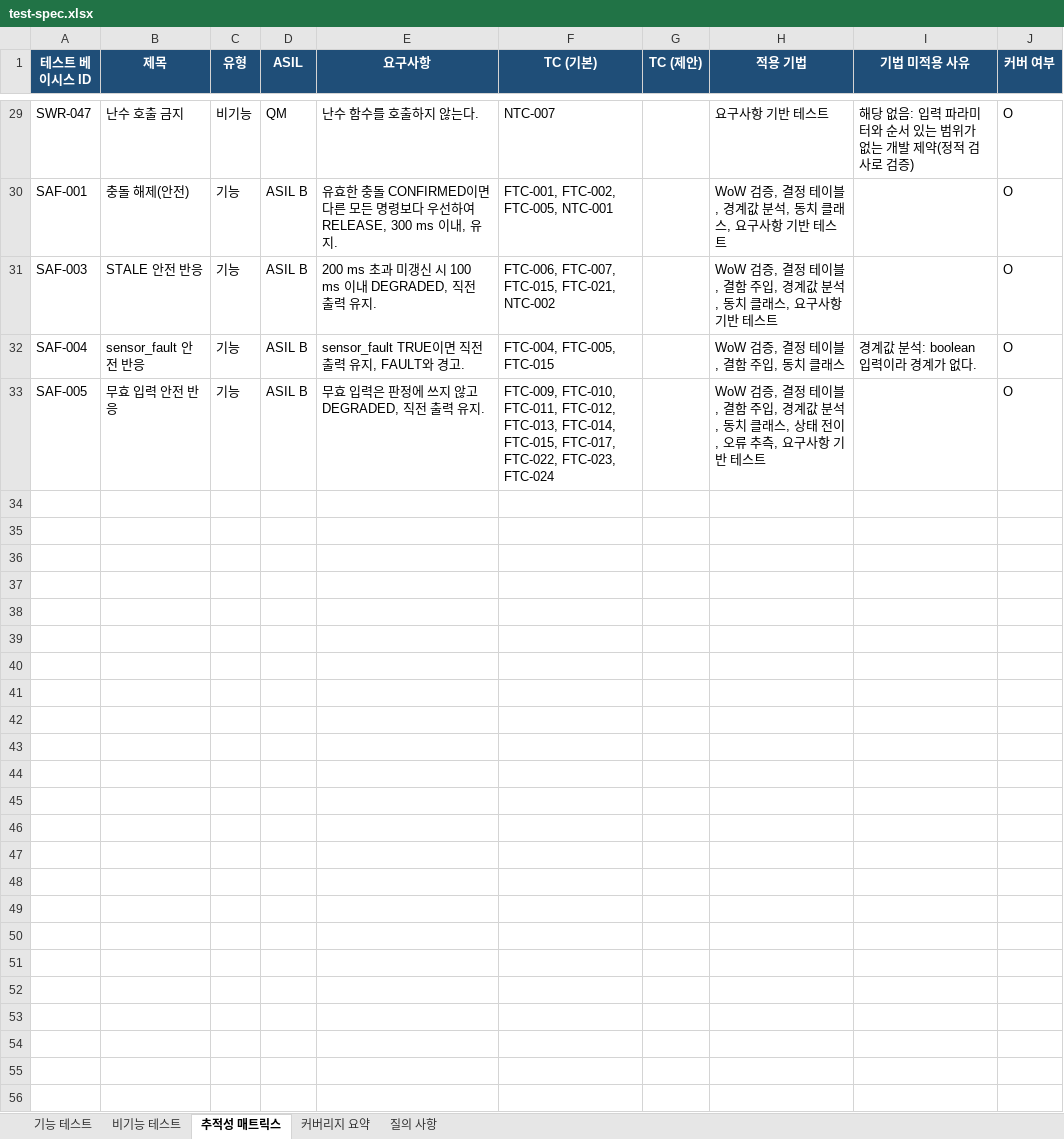
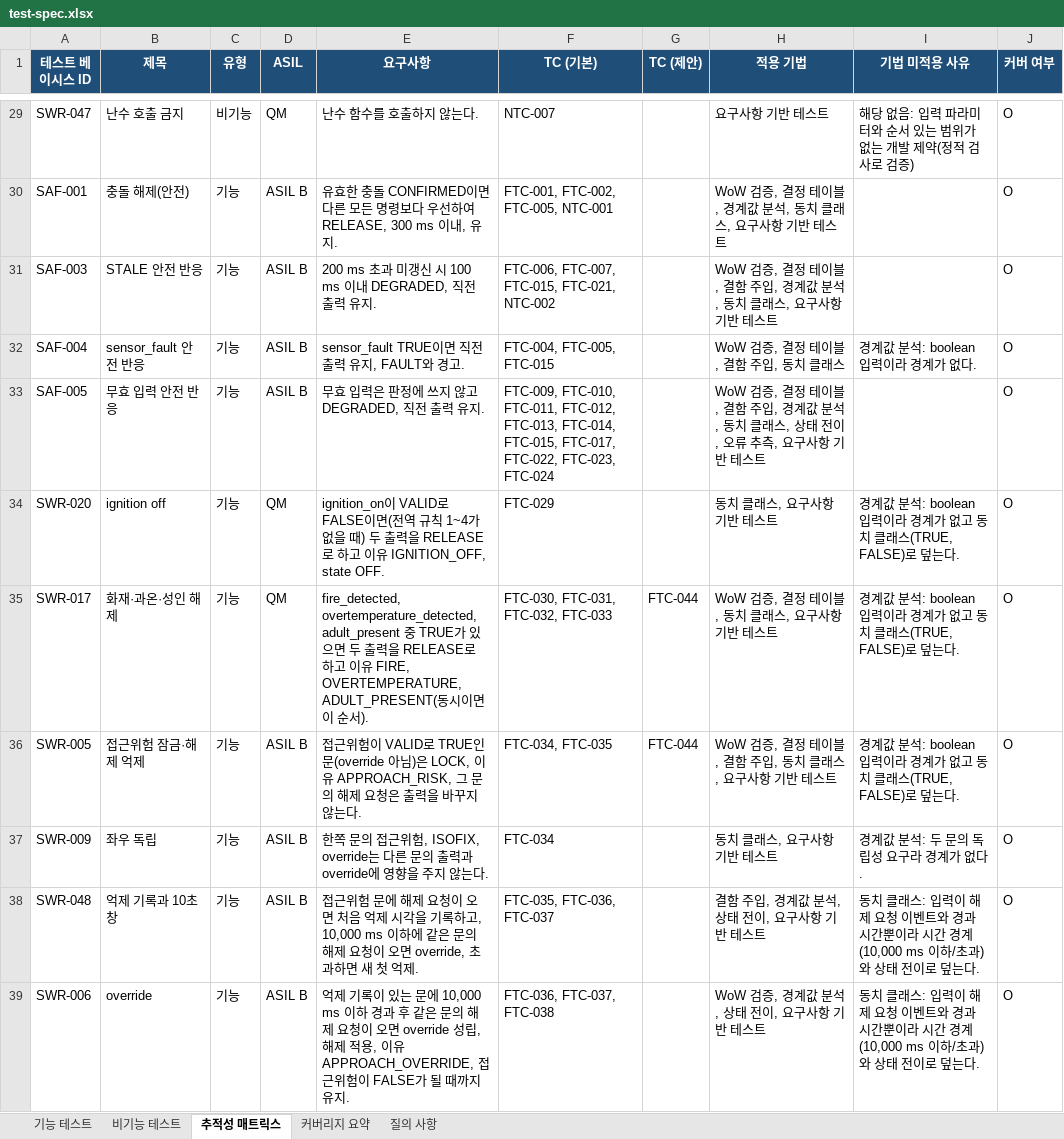
Before and after one commit to imunokyh/ClaudeClang, an Excel workbook: docs/swe6/test-spec.xlsx, sheet 추적성 매트릭스, drawn as a sheet; only a part is shown, gaps mark what is left out; values as stored, in another font and other column widths than the file's, no borders; the diff covers the shown part only; the diff names each change by its address in the sheet, - before the commit and + after, or states it on an @@ line.

```diff
--- a/docs/swe6/test-spec.xlsx (sheet 추적성 매트릭스)
+++ b/docs/swe6/test-spec.xlsx (sheet 추적성 매트릭스)
+row 34: SWR-020 | ignition off | 기능 | QM | ignition_on이 VALID로 FALSE이면(전역 규칙 1~4가 없을 때) 두 출력을 RELEASE로 하고 이유 IGNITION_OFF, state OFF. | FTC-029 |  | 동치 클래스, 요구사항 기반 테스트 | 경계값 분석: boolean 입력이라 경계가 없고 동치 클래스(TRUE, FALSE)로 덮는다. | O
+row 35: SWR-017 | 화재·과온·성인 해제 | 기능 | QM | fire_detected, overtemperature_detected, adult_present 중 TRUE가 있으면 두 출력을 RELEASE로 하고 이유 FIRE, OVERTEMPERATURE, ADULT_PRESENT(동시이면 이 순서). | FTC-030, FTC-031, FTC-032, FTC-033 | FTC-044 | WoW 검증, 결정 테이블, 동치 클래스, 요구사항 기반 테스트 | 경계값 분석: boolean 입력이라 경계가 없고 동치 클래스(TRUE, FALSE)로 덮는다. | O
+row 36: SWR-005 | 접근위험 잠금·해제 억제 | 기능 | ASIL B | 접근위험이 VALID로 TRUE인 문(override 아님)은 LOCK, 이유 APPROACH_RISK, 그 문의 해제 요청은 출력을 바꾸지 않는다. | FTC-034, FTC-035 | FTC-044 | WoW 검증, 결정 테이블, 결함 주입, 동치 클래스, 요구사항 기반 테스트 | 경계값 분석: boolean 입력이라 경계가 없고 동치 클래스(TRUE, FALSE)로 덮는다. | O
+row 37: SWR-009 | 좌우 독립 | 기능 | ASIL B | 한쪽 문의 접근위험, ISOFIX, override는 다른 문의 출력과 override에 영향을 주지 않는다. | FTC-034 |  | 동치 클래스, 요구사항 기반 테스트 | 경계값 분석: 두 문의 독립성 요구라 경계가 없다. | O
+row 38: SWR-048 | 억제 기록과 10초 창 | 기능 | ASIL B | 접근위험 문에 해제 요청이 오면 처음 억제 시각을 기록하고, 10,000 ms 이하에 같은 문의 해제 요청이 오면 override, 초과하면 새 첫 억제. | FTC-035, FTC-036, FTC-037 |  | 결함 주입, 경계값 분석, 상태 전이, 요구사항 기반 테스트 | 동치 클래스: 입력이 해제 요청 이벤트와 경과 시간뿐이라 시간 경계(10,000 ms 이하/초과)와 상태 전이로 덮는다. | O
+row 39: SWR-006 | override | 기능 | ASIL B | 억제 기록이 있는 문에 10,000 ms 이하 경과 후 같은 문의 해제 요청이 오면 override 성립, 해제 적용, 이유 APPROACH_OVERRIDE, 접근위험이 FALSE가 될 때까지 유지. | FTC-036, FTC-037, FTC-038 |  | WoW 검증, 경계값 분석, 상태 전이, 요구사항 기반 테스트 | 동치 클래스: 입력이 해제 요청 이벤트와 경과 시간뿐이라 시간 경계(10,000 ms 이하/초과)와 상태 전이로 덮는다. | O
```
Also changed, not shown: 5 added rows and 6 edited cells elsewhere in this sheet, sheet 기능 테스트, sheet 커버리지 요약, sheet 질의 사항, 11 other files.
